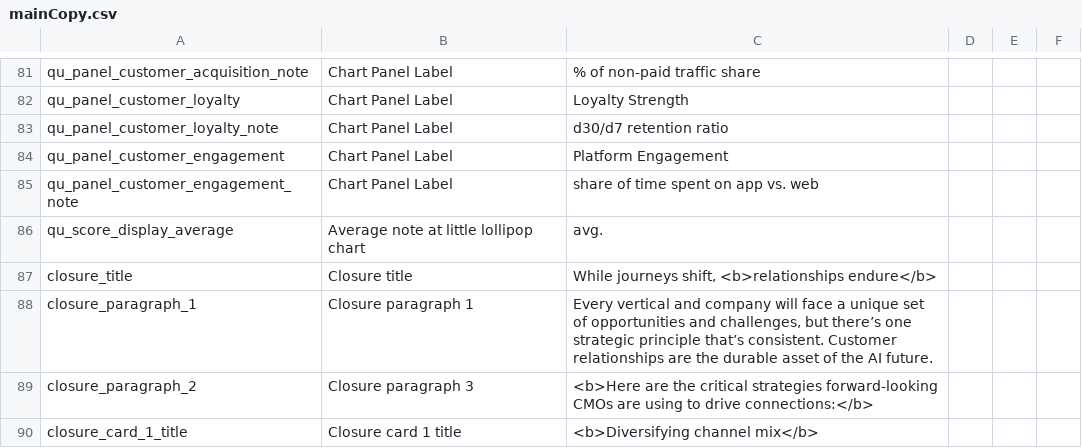
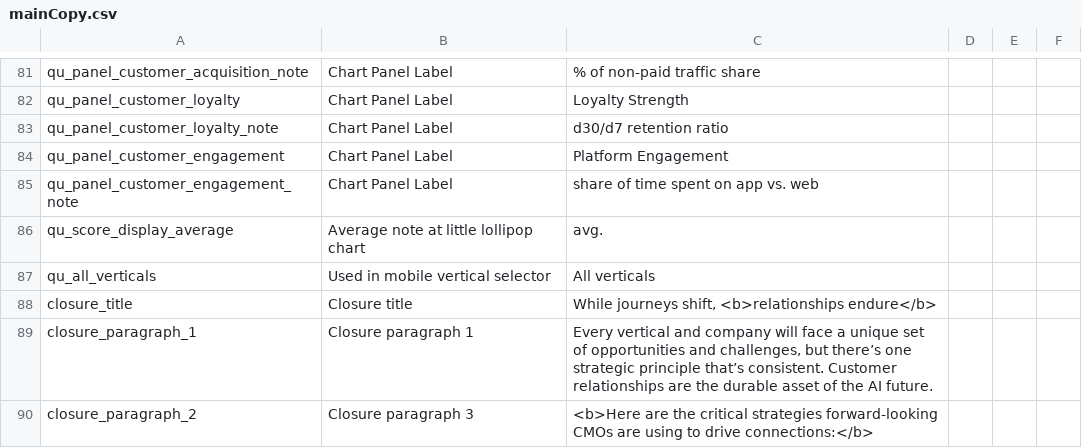
Before and after one commit to parabolestudio/molocobcgreport, a CSV file: public/data/mainCopy.csv, drawn as a sheet; only a part is shown, gaps mark what is left out; the shorter side is filled out with more unchanged rows.

Commit message:
Adjusted mobile vertical selection for multiple languages

```diff
--- a/public/data/mainCopy.csv
+++ b/public/data/mainCopy.csv
@@ -126,2 +126,3 @@ qu_panel_customer_engagement_note,Chart Panel Label,share of time spent on app v
 qu_score_display_average,Average note at little lollipop chart,avg.,,,
+qu_all_verticals,Used in mobile vertical selector,All verticals,,,
 closure_title,Closure title,"While journeys shift, <b>relationships endure</b>",,,
```
Also changed, not shown: 3 other files.
